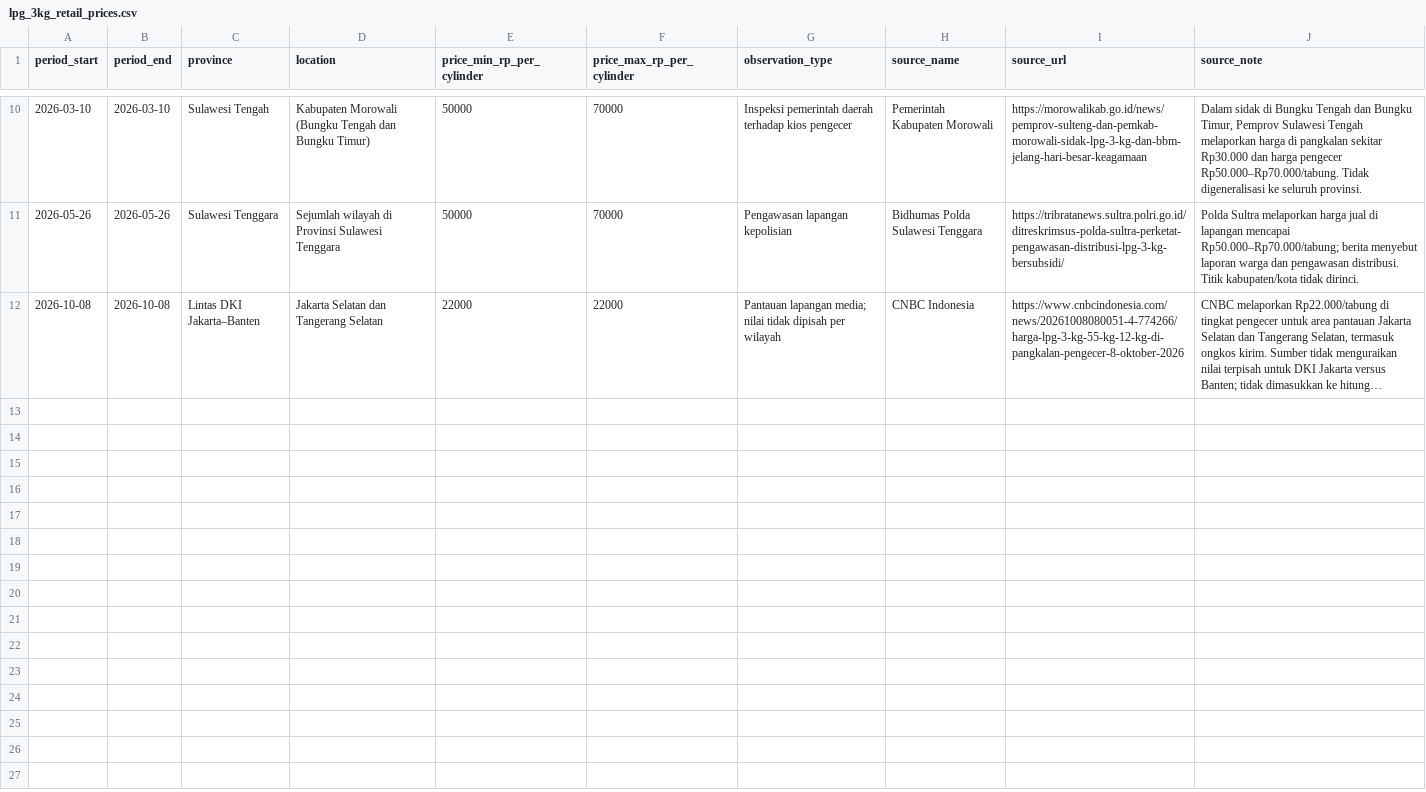
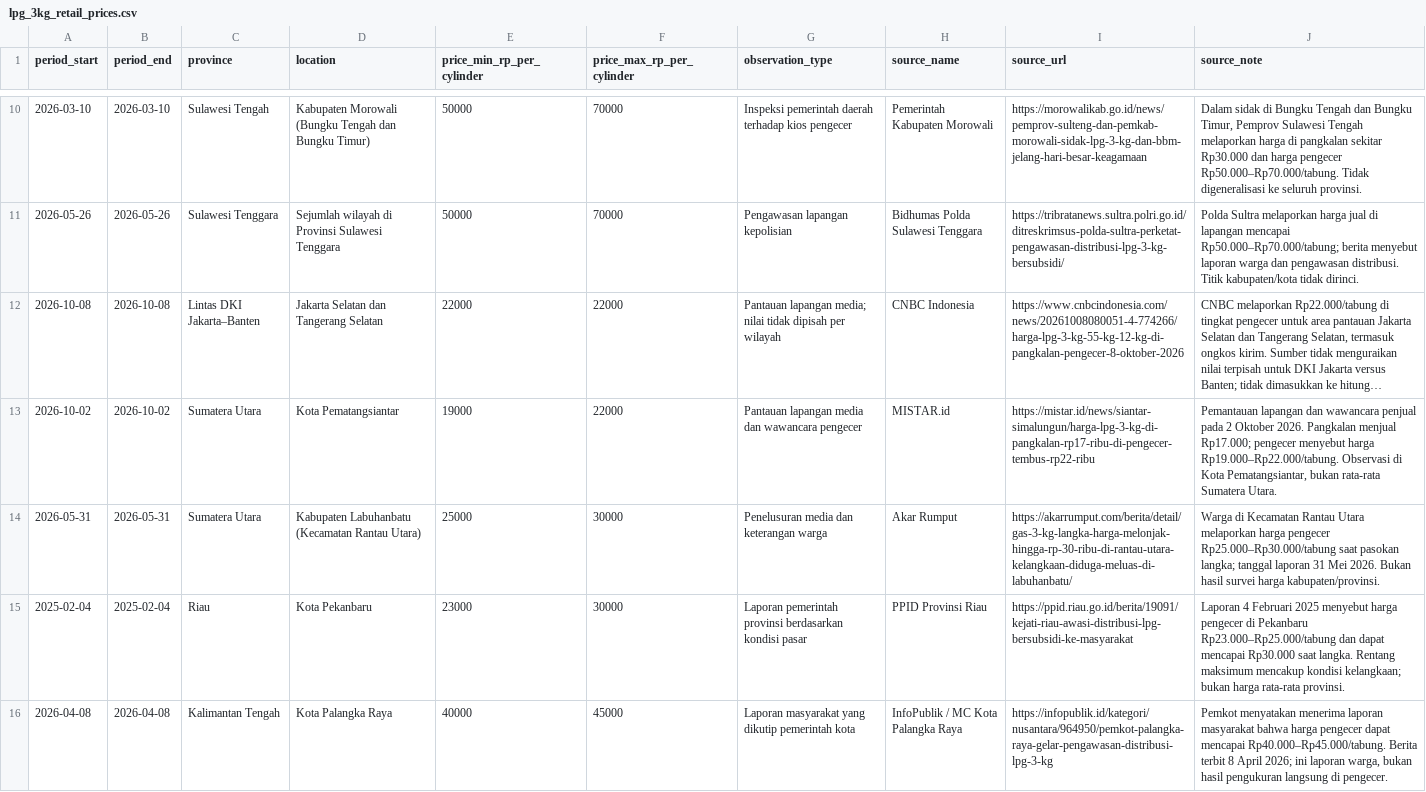
Before and after one commit to b4mz79/indonesia-economic-monitor, a CSV file: lpg_3kg_retail_prices.csv, drawn as a sheet; only a part is shown, gaps mark what is left out; long unchanged cells end in …; the diff covers the shown part only; the diff names each change by its address in the sheet, - before the commit and + after, or states it on an @@ line.

Commit message:
Expand sourced LPG 3kg retailer observations to more provinces

```diff
--- a/lpg_3kg_retail_prices.csv
+++ b/lpg_3kg_retail_prices.csv
+row 13: 2026-10-02 | 2026-10-02 | Sumatera Utara | Kota Pematangsiantar | 19000 | 22000 | Pantauan lapangan media dan wawancara pengecer | MISTAR.id | https://mistar.id/news/siantar-simalungun/harga-lpg-3-kg-di-pangkalan-rp17-ribu-di-pengecer-tembus-rp22-ribu | Pemantauan lapangan dan wawancara penjual pada 2 Oktober 2026. Pangkalan menjual Rp17.000; pengecer menyebut harga Rp19.000–Rp22.000/tabung. Observasi di Kota Pematangsiantar, bukan rata-rata Sumatera Utara.
+row 14: 2026-05-31 | 2026-05-31 | Sumatera Utara | Kabupaten Labuhanbatu (Kecamatan Rantau Utara) | 25000 | 30000 | Penelusuran media dan keterangan warga | Akar Rumput | https://akarrumput.com/berita/detail/gas-3-kg-langka-harga-melonjak-hingga-rp-30-ribu-di-rantau-utara-kelangkaan-diduga-meluas-di-labuhanbatu/ | Warga di Kecamatan Rantau Utara melaporkan harga pengecer Rp25.000–Rp30.000/tabung saat pasokan langka; tanggal laporan 31 Mei 2026. Bukan hasil survei harga kabupaten/provinsi.
+row 15: 2025-02-04 | 2025-02-04 | Riau | Kota Pekanbaru | 23000 | 30000 | Laporan pemerintah provinsi berdasarkan kondisi pasar | PPID Provinsi Riau | https://ppid.riau.go.id/berita/19091/kejati-riau-awasi-distribusi-lpg-bersubsidi-ke-masyarakat | Laporan 4 Februari 2025 menyebut harga pengecer di Pekanbaru Rp23.000–Rp25.000/tabung dan dapat mencapai Rp30.000 saat langka. Rentang maksimum mencakup kondisi kelangkaan; bukan harga rata-rata provinsi.
+row 16: 2026-04-08 | 2026-04-08 | Kalimantan Tengah | Kota Palangka Raya | 40000 | 45000 | Laporan masyarakat yang dikutip pemerintah kota | InfoPublik / MC Kota Palangka Raya | https://infopublik.id/kategori/nusantara/964950/pemkot-palangka-raya-gelar-pengawasan-distribusi-lpg-3-kg | Pemkot menyatakan menerima laporan masyarakat bahwa harga pengecer dapat mencapai Rp40.000–Rp45.000/tabung. Berita terbit 8 April 2026; ini laporan warga, bukan hasil pengukuran langsung di pengecer.
```
Also changed, not shown: 4 added rows elsewhere in this file.
